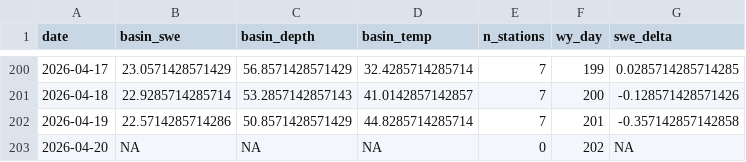
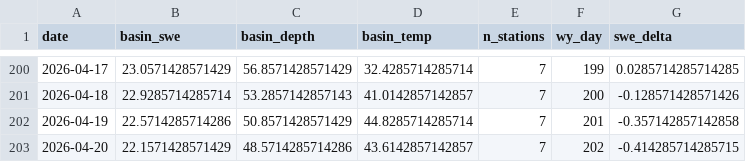
Before and after one commit to bdgroves/rainier-snowpack, a CSV file: dashboard/basin_daily.csv, drawn as a sheet; only a part is shown, gaps mark what is left out.

```diff
--- a/dashboard/basin_daily.csv
+++ b/dashboard/basin_daily.csv
@@ -202,2 +202,2 @@
 2026-04-19,22.5714285714286,50.8571428571429,44.8285714285714,7,201,-0.357142857142858
-2026-04-20,NA,NA,NA,0,202,NA
+2026-04-20,22.1571428571429,48.5714285714286,43.6142857142857,7,202,-0.414285714285715
```
Also changed, not shown: data/processed/hourly_temps.csv, data/processed/station_latest_stats.csv, 12 other files.
